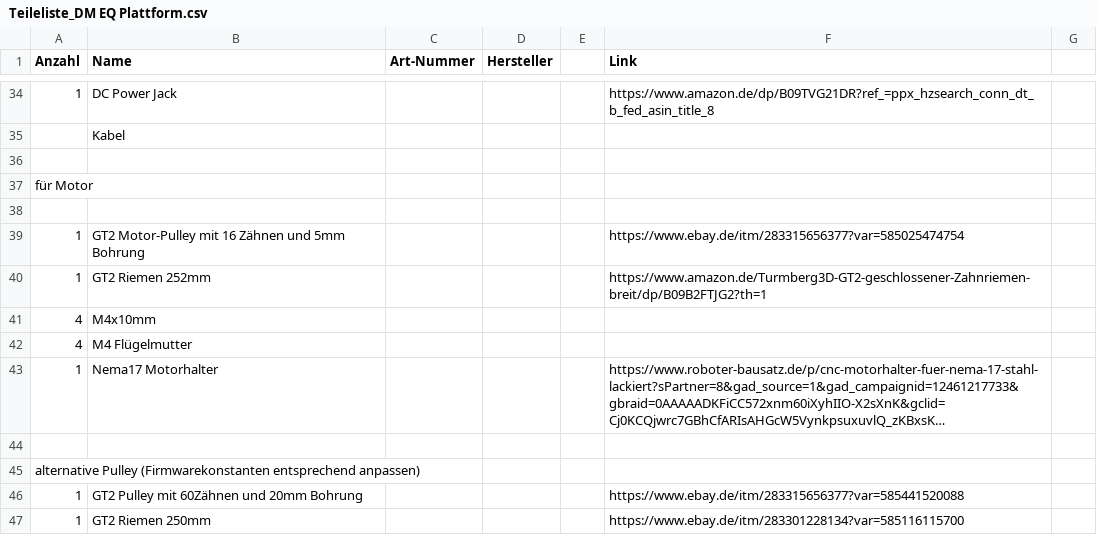
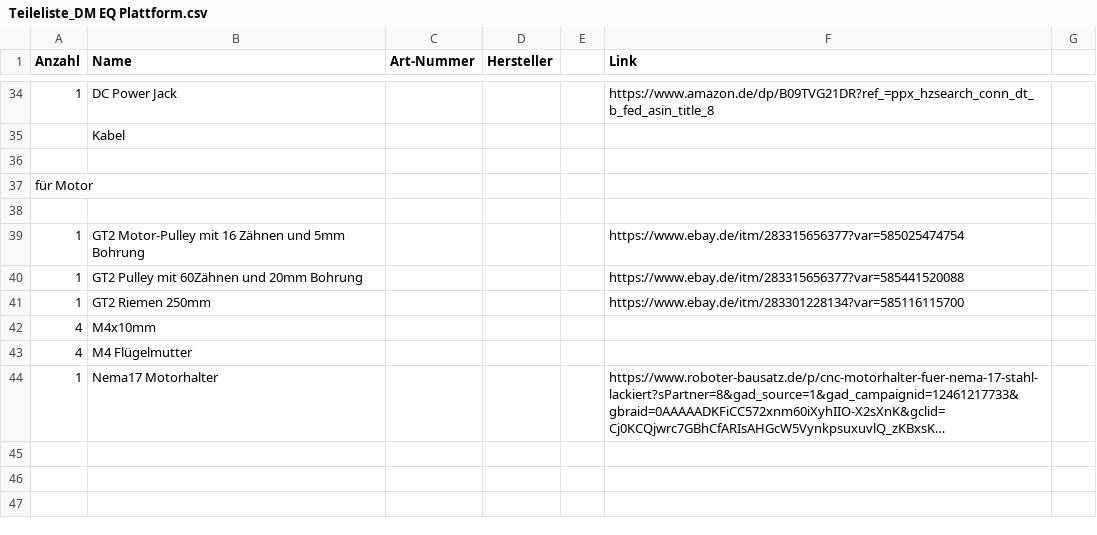
Before and after one commit to MoMa13570/eq-plattform, a CSV file: part list/Teileliste_DM EQ Plattform.csv, drawn as a sheet; only a part is shown, gaps mark what is left out; long unchanged cells end in …; removed rows and columns are numbered as before the commit, all else as after; the diff names each change by its address in the sheet, - before the commit and + after, or states it on an @@ line.

Commit message:
Consolidate motor parts list (#13)

```diff
--- a/part list/Teileliste_DM EQ Plattform.csv
+++ b/part list/Teileliste_DM EQ Plattform.csv
@@ row 46 moved to row 40: 1 @@
-B41 (Name): GT2 Riemen 252mm
+B41 (Name): GT2 Riemen 250mm
-F41 (Link): https://www.amazon.de/Turmberg3D-GT2-geschlossener-Zahnriemen-breit/dp/B09B2FTJG2?th=1
+F41 (Link): https://www.ebay.de/itm/283301228134?var=585116115700
-row 44: (empty)
-row 45: alternative Pulley (Firmwarekonstanten entsprechend anpassen)
-row 47: 1 | GT2 Riemen 250mm |  |  |  | https://www.ebay.de/itm/283301228134?var=585116115700
```
